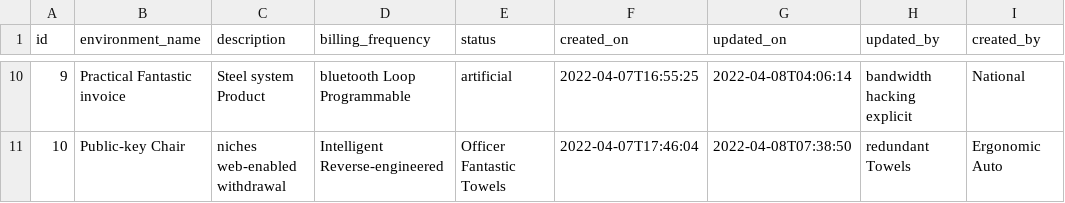
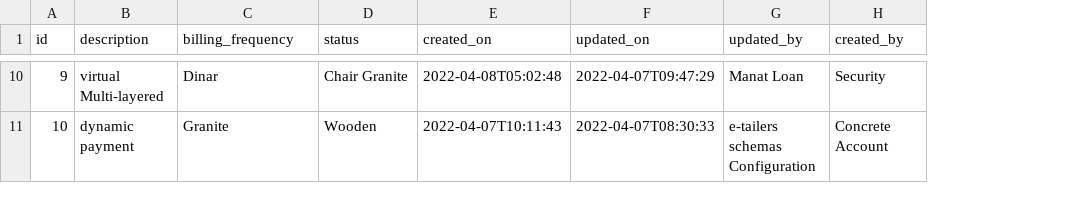
Before and after one commit to AppkubeCloud/appkube-cloudasset-management-service, a CSV file: src/main/resources/config/liquibase/fake-data/product_deployment.csv, drawn as a sheet; only a part is shown, gaps mark what is left out; removed rows and columns are numbered as before the commit, all else as after; the diff covers the shown part only; the diff names each change by its address in the sheet, - before the commit and + after, or states it on an @@ line.

Commit message:
deployment environment APIs

```diff
--- a/src/main/resources/config/liquibase/fake-data/product_deployment.csv
+++ b/src/main/resources/config/liquibase/fake-data/product_deployment.csv
-column B (environment_name), rows 10-11: Practical Fantastic invoice | Public-key Chair
-B10 (description): Steel system Product
+B10 (description): virtual Multi-layered
-C10 (billing_frequency): bluetooth Loop Programmable
+C10 (billing_frequency): Dinar
-D10 (status): artificial
+D10 (status): Chair Granite
-E10 (created_on): 2022-04-07T16:55:25
+E10 (created_on): 2022-04-08T05:02:48
-F10 (updated_on): 2022-04-08T04:06:14
+F10 (updated_on): 2022-04-07T09:47:29
-G10 (updated_by): bandwidth hacking explicit
+G10 (updated_by): Manat Loan
-H10 (created_by): National
+H10 (created_by): Security
-B11 (description): niches web-enabled withdrawal
+B11 (description): dynamic payment
-C11 (billing_frequency): Intelligent Reverse-engineered
+C11 (billing_frequency): Granite
-D11 (status): Officer Fantastic Towels
+D11 (status): Wooden
-E11 (created_on): 2022-04-07T17:46:04
+E11 (created_on): 2022-04-07T10:11:43
-F11 (updated_on): 2022-04-08T07:38:50
+F11 (updated_on): 2022-04-07T08:30:33
-G11 (updated_by): redundant Towels
+G11 (updated_by): e-tailers schemas Configuration
-H11 (created_by): Ergonomic Auto
+H11 (created_by): Concrete Account
```
Also changed, not shown: 56 edited cells elsewhere in this file, 14 other files.
